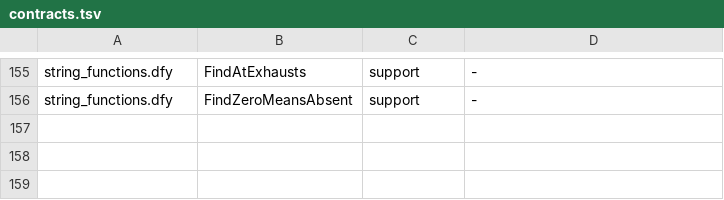
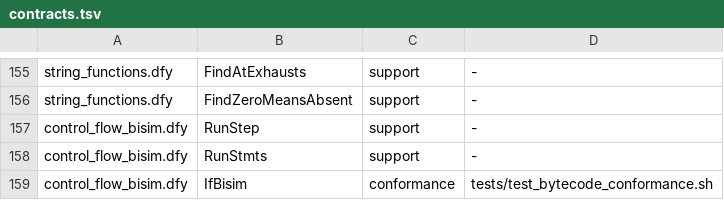
Before and after one commit to mjandrews1/nimm, a TSV file: formal/contracts.tsv, drawn as a sheet; only a part is shown, gaps mark what is left out; the diff names each change by its address in the sheet, - before the commit and + after, or states it on an @@ line.

Commit message:
formal: control-flow bisimulation — IF/ELSE bytecode ≡ AST over a pc-based VM (#431)
Adds a pc-based VM (Jump/JumpIfFalse) and proves the compiled IF/ELSE executes
to the same environment as the AST (the $TEST-based semantics). Found and fixed
the else-body-skip bug while modeling it (7557e3f).

```diff
--- a/formal/contracts.tsv
+++ b/formal/contracts.tsv
+row 157: control_flow_bisim.dfy | RunStep | support | -
+row 158: control_flow_bisim.dfy | RunStmts | support | -
+row 159: control_flow_bisim.dfy | IfBisim | conformance | tests/test_bytecode_conformance.sh
```
Also changed, not shown: 3 other files.
